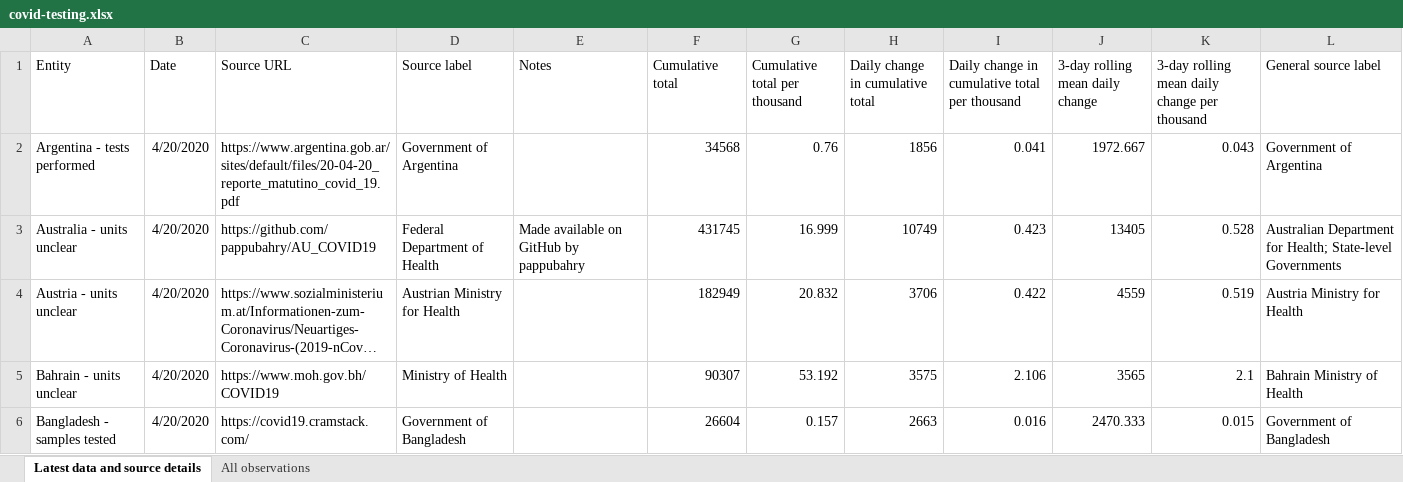
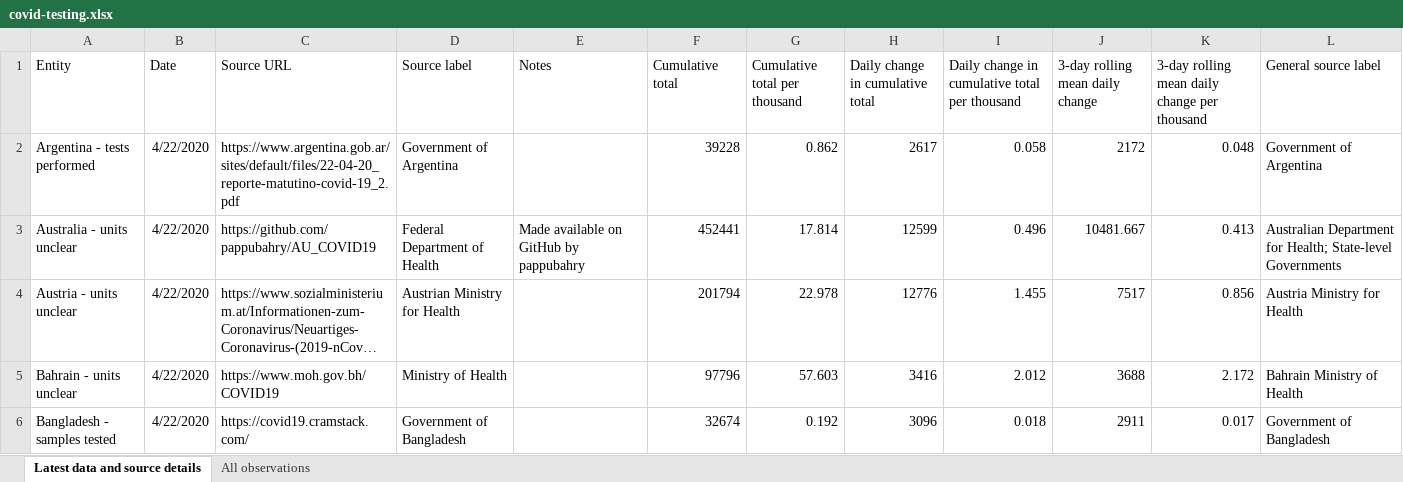
Before and after one commit to alainrochette/COVID19-Graphs, an Excel workbook: testing/covid-testing.xlsx, sheet Latest data and source details, drawn as a sheet; only a part is shown; long unchanged cells end in …; values as stored, in another font and other column widths than the file's, no borders; table styles not drawn; the diff covers the shown part only; the diff names each change by its address in the sheet, - before the commit and + after, or states it on an @@ line.

```diff
--- a/testing/covid-testing.xlsx (sheet Latest data and source details)
+++ b/testing/covid-testing.xlsx (sheet Latest data and source details)
-B2:B6 (Date): 4/20/2020
+B2:B6 (Date): 4/22/2020
-C2 (Source URL): https://www.argentina.gob.ar/sites/default/files/20-04-20_reporte_matutino_covid_19.pdf
+C2 (Source URL): https://www.argentina.gob.ar/sites/default/files/22-04-20_reporte-matutino-covid-19_2.pdf
-F2 (Cumulative total): 34568
+F2 (Cumulative total): 39228
-G2 (Cumulative total per thousand): 0.76
+G2 (Cumulative total per thousand): 0.862
-H2 (Daily change in cumulative total): 1856
+H2 (Daily change in cumulative total): 2617
-I2: 0.041
+I2: 0.058
-J2 (3-day rolling mean daily change): 1972.667
+J2 (3-day rolling mean daily change): 2172
-K2: 0.043
+K2: 0.048
-F3 (Cumulative total): 431745
+F3 (Cumulative total): 452441
-G3 (Cumulative total per thousand): 16.999
+G3 (Cumulative total per thousand): 17.814
-H3 (Daily change in cumulative total): 10749
+H3 (Daily change in cumulative total): 12599
-I3: 0.423
+I3: 0.496
-J3 (3-day rolling mean daily change): 13405
+J3 (3-day rolling mean daily change): 10481.667
-K3: 0.528
+K3: 0.413
-F4 (Cumulative total): 182949
+F4 (Cumulative total): 201794
-G4 (Cumulative total per thousand): 20.832
+G4 (Cumulative total per thousand): 22.978
-H4 (Daily change in cumulative total): 3706
+H4 (Daily change in cumulative total): 12776
-I4: 0.422
+I4: 1.455
-J4 (3-day rolling mean daily change): 4559
+J4 (3-day rolling mean daily change): 7517
-K4: 0.519
+K4: 0.856
-F5 (Cumulative total): 90307
+F5 (Cumulative total): 97796
-G5 (Cumulative total per thousand): 53.192
+G5 (Cumulative total per thousand): 57.603
-H5 (Daily change in cumulative total): 3575
+H5 (Daily change in cumulative total): 3416
-I5: 2.106
+I5: 2.012
-J5 (3-day rolling mean daily change): 3565
+J5 (3-day rolling mean daily change): 3688
-K5: 2.1
+K5: 2.172
-F6 (Cumulative total): 26604
+F6 (Cumulative total): 32674
-G6 (Cumulative total per thousand): 0.157
+G6 (Cumulative total per thousand): 0.192
-H6 (Daily change in cumulative total): 2663
+H6 (Daily change in cumulative total): 3096
-I6: 0.016
+I6: 0.018
-J6 (3-day rolling mean daily change): 2470.333
+J6 (3-day rolling mean daily change): 2911
-K6: 0.015
+K6: 0.017
```
Also changed, not shown: 5 added rows and 429 edited cells elsewhere in this sheet, sheet All observations, 15 other files.
